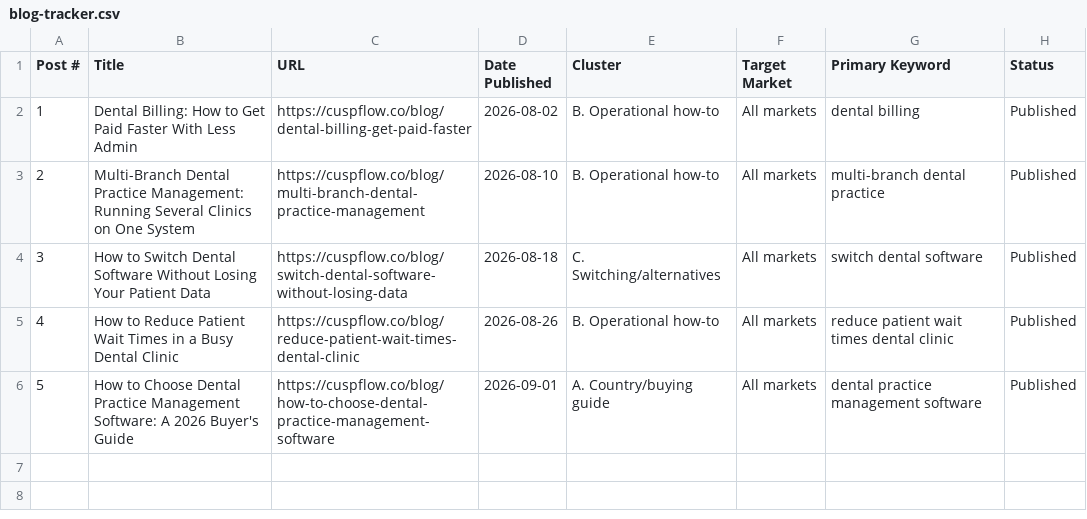
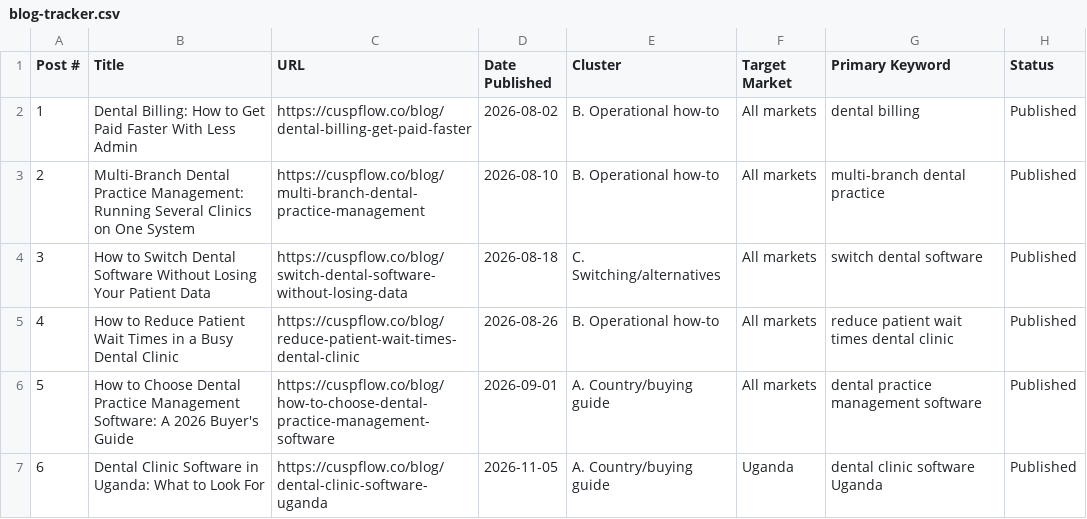
Before and after one commit to MikeRyanKS/cuspflow-web, a CSV file: public/blog-tracker.csv, drawn as a sheet.

```diff
--- a/public/blog-tracker.csv
+++ b/public/blog-tracker.csv
@@ -6 +6,2 @@
 "5","How to Choose Dental Practice Management Software: A 2026 Buyer's Guide","https://cuspflow.co/blog/how-to-choose-dental-practice-management-software","2026-09-01","A. Country/buying guide","All markets","dental practice management software","Published"
+"6","Dental Clinic Software in Uganda: What to Look For","https://cuspflow.co/blog/dental-clinic-software-uganda","2026-11-05","A. Country/buying guide","Uganda","dental clinic software Uganda","Published"
```
Also changed, not shown: 1 other file.
